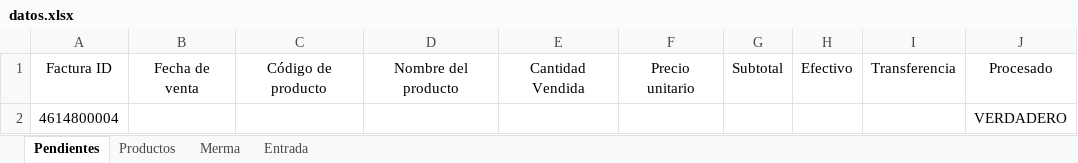
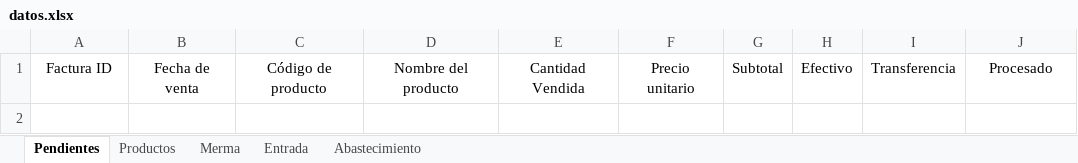
Before and after one commit to joseluisdelrosariosilva-cpu/pos-movil-apk, an Excel workbook: data/datos.xlsx, sheet Pendientes, drawn as a sheet; values as stored, in another font and other column widths than the file's, no borders; table styles not drawn; the diff names each change by its address in the sheet, - before the commit and + after, or states it on an @@ line.

Commit message:
Paso 2: Quedo lista la funcion de abastecimiento desde la app hasta datos.xlsx

```diff
--- a/data/datos.xlsx (sheet Pendientes)
+++ b/data/datos.xlsx (sheet Pendientes)
+sheet tab: Abastecimiento
-row 2: 4614800004 |  |  |  |  |  |  |  |  | VERDADERO
```
Also changed, not shown: sheet Productos, 6 other files.
